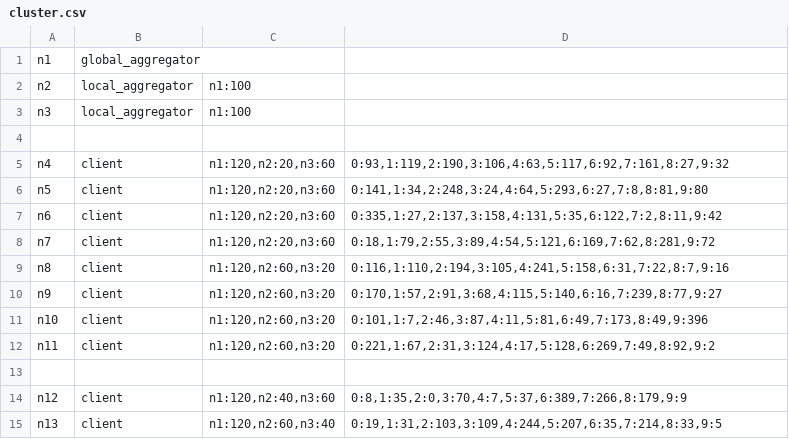
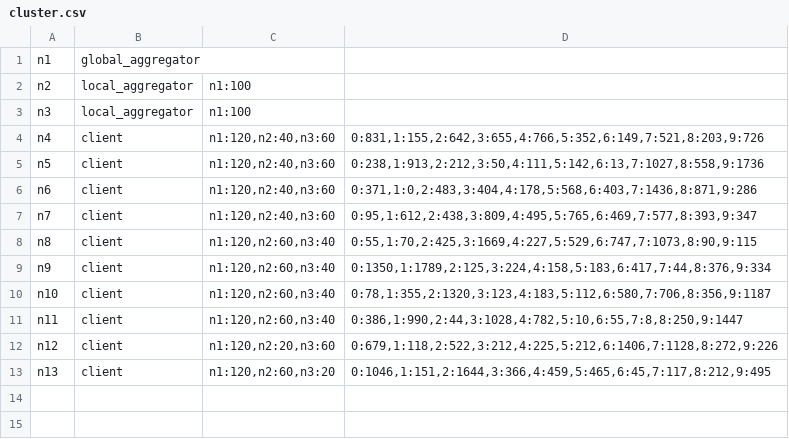
Before and after one commit to AIoTwin/fl-orchestrator, a CSV file: configs/cluster/cluster.csv, drawn as a sheet.

```diff
--- a/configs/cluster/cluster.csv
+++ b/configs/cluster/cluster.csv
@@ -3,13 +3,11 @@ n2,local_aggregator,"n1:100",""
 n3,local_aggregator,"n1:100",""
-
-n4,client,"n1:120,n2:20,n3:60","0:93,1:119,2:190,3:106,4:63,5:117,6:92,7:161,8:27,9:32"
-n5,client,"n1:120,n2:20,n3:60","0:141,1:34,2:248,3:24,4:64,5:293,6:27,7:8,8:81,9:80"
-n6,client,"n1:120,n2:20,n3:60","0:335,1:27,2:137,3:158,4:131,5:35,6:122,7:2,8:11,9:42"
-n7,client,"n1:120,n2:20,n3:60","0:18,1:79,2:55,3:89,4:54,5:121,6:169,7:62,8:281,9:72"
-n8,client,"n1:120,n2:60,n3:20","0:116,1:110,2:194,3:105,4:241,5:158,6:31,7:22,8:7,9:16"
-n9,client,"n1:120,n2:60,n3:20","0:170,1:57,2:91,3:68,4:115,5:140,6:16,7:239,8:77,9:27"
-n10,client,"n1:120,n2:60,n3:20","0:101,1:7,2:46,3:87,4:11,5:81,6:49,7:173,8:49,9:396"
-n11,client,"n1:120,n2:60,n3:20","0:221,1:67,2:31,3:124,4:17,5:128,6:269,7:49,8:92,9:2"
-
-n12,client,"n1:120,n2:40,n3:60","0:8,1:35,2:0,3:70,4:7,5:37,6:389,7:266,8:179,9:9"
-n13,client,"n1:120,n2:60,n3:40","0:19,1:31,2:103,3:109,4:244,5:207,6:35,7:214,8:33,9:5"
+n4,client,"n1:120,n2:40,n3:60","0:831,1:155,2:642,3:655,4:766,5:352,6:149,7:521,8:203,9:726"
+n5,client,"n1:120,n2:40,n3:60","0:238,1:913,2:212,3:50,4:111,5:142,6:13,7:1027,8:558,9:1736"
+n6,client,"n1:120,n2:40,n3:60","0:371,1:0,2:483,3:404,4:178,5:568,6:403,7:1436,8:871,9:286"
+n7,client,"n1:120,n2:40,n3:60","0:95,1:612,2:438,3:809,4:495,5:765,6:469,7:577,8:393,9:347"
+n8,client,"n1:120,n2:60,n3:40","0:55,1:70,2:425,3:1669,4:227,5:529,6:747,7:1073,8:90,9:115"
+n9,client,"n1:120,n2:60,n3:40","0:1350,1:1789,2:125,3:224,4:158,5:183,6:417,7:44,8:376,9:334"
+n10,client,"n1:120,n2:60,n3:40","0:78,1:355,2:1320,3:123,4:183,5:112,6:580,7:706,8:356,9:1187"
+n11,client,"n1:120,n2:60,n3:40","0:386,1:990,2:44,3:1028,4:782,5:10,6:55,7:8,8:250,9:1447"
+n12,client,"n1:120,n2:20,n3:60","0:679,1:118,2:522,3:212,4:225,5:212,6:1406,7:1128,8:272,9:226"
+n13,client,"n1:120,n2:60,n3:20","0:1046,1:151,2:1644,3:366,4:459,5:465,6:45,7:117,8:212,9:495"
```
Also changed, not shown: 17 other files.
